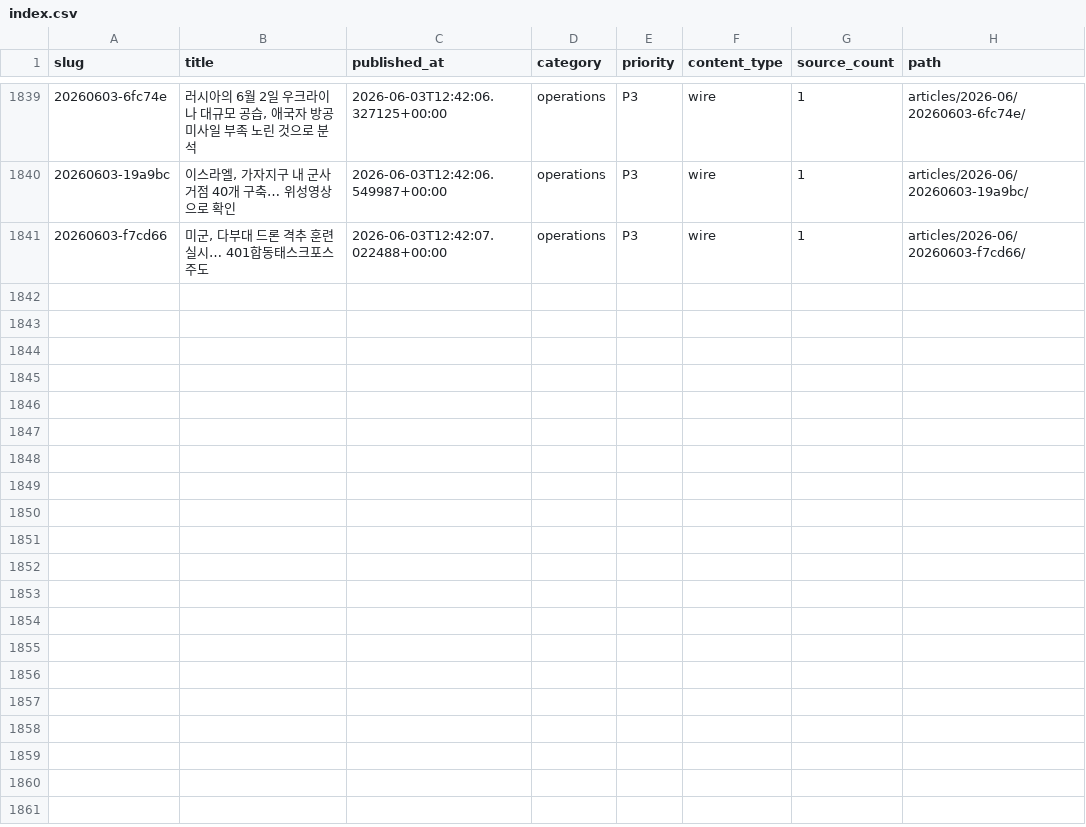
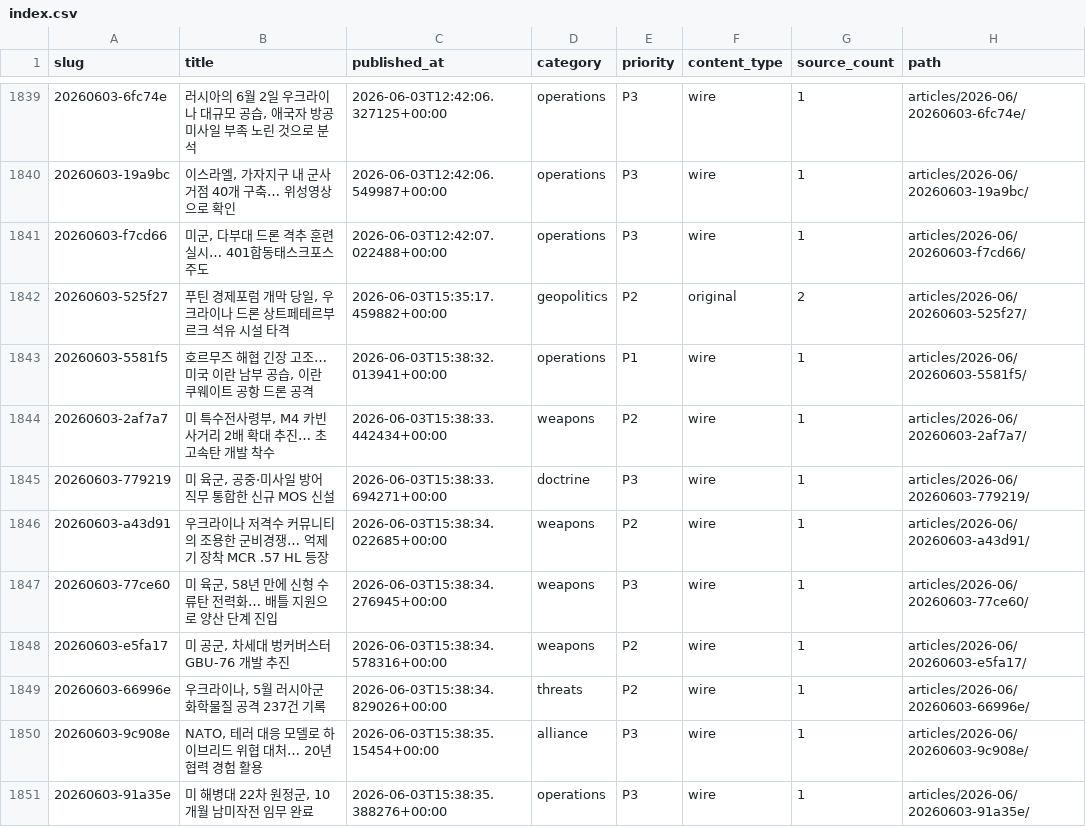
Before and after one commit to CombatSociety/data, a CSV file: index.csv, drawn as a sheet; only a part is shown, gaps mark what is left out.

Commit message:
mirror: 1850 articles + 36 briefs @ 2026-06-04 01:15 KST

```diff
--- a/index.csv
+++ b/index.csv
@@ -1841 +1841,11 @@ slug,title,published_at,category,priority,content_type,source_count,path
 20260603-f7cd66,"미군, 다부대 드론 격추 훈련 실시… 401합동태스크포스 주도",2026-06-03T12:42:07.022488+00:00,operations,P3,wire,1,articles/2026-06/20260603-f7cd66/
+20260603-525f27,"푸틴 경제포럼 개막 당일, 우크라이나 드론 상트페테르부르크 석유 시설 타격",2026-06-03T15:35:17.459882+00:00,geopolitics,P2,original,2,articles/2026-06/20260603-525f27/
+20260603-5581f5,"호르무즈 해협 긴장 고조… 미국 이란 남부 공습, 이란 쿠웨이트 공항 드론 공격",2026-06-03T15:38:32.013941+00:00,operations,P1,wire,1,articles/2026-06/20260603-5581f5/
+20260603-2af7a7,"미 특수전사령부, M4 카빈 사거리 2배 확대 추진… 초고속탄 개발 착수",2026-06-03T15:38:33.442434+00:00,weapons,P2,wire,1,articles/2026-06/20260603-2af7a7/
+20260603-779219,"미 육군, 공중·미사일 방어 직무 통합한 신규 MOS 신설",2026-06-03T15:38:33.694271+00:00,doctrine,P3,wire,1,articles/2026-06/20260603-779219/
+20260603-a43d91,우크라이나 저격수 커뮤니티의 조용한 군비경쟁… 억제기 장착 MCR .57 HL 등장,2026-06-03T15:38:34.022685+00:00,weapons,P2,wire,1,articles/2026-06/20260603-a43d91/
+20260603-77ce60,"미 육군, 58년 만에 신형 수류탄 전력화… 배틀 지원으로 양산 단계 진입",2026-06-03T15:38:34.276945+00:00,weapons,P3,wire,1,articles/2026-06/20260603-77ce60/
+20260603-e5fa17,"미 공군, 차세대 벙커버스터 GBU-76 개발 추진",2026-06-03T15:38:34.578316+00:00,weapons,P2,wire,1,articles/2026-06/20260603-e5fa17/
+20260603-66996e,"우크라이나, 5월 러시아군 화학물질 공격 237건 기록",2026-06-03T15:38:34.829026+00:00,threats,P2,wire,1,articles/2026-06/20260603-66996e/
+20260603-9c908e,"NATO, 테러 대응 모델로 하이브리드 위협 대처… 20년 협력 경험 활용",2026-06-03T15:38:35.15454+00:00,alliance,P3,wire,1,articles/2026-06/20260603-9c908e/
+20260603-91a35e,"미 해병대 22차 원정군, 10개월 남미작전 임무 완료",2026-06-03T15:38:35.388276+00:00,operations,P3,wire,1,articles/2026-06/20260603-91a35e/
```
Also changed, not shown: 30 other files.
